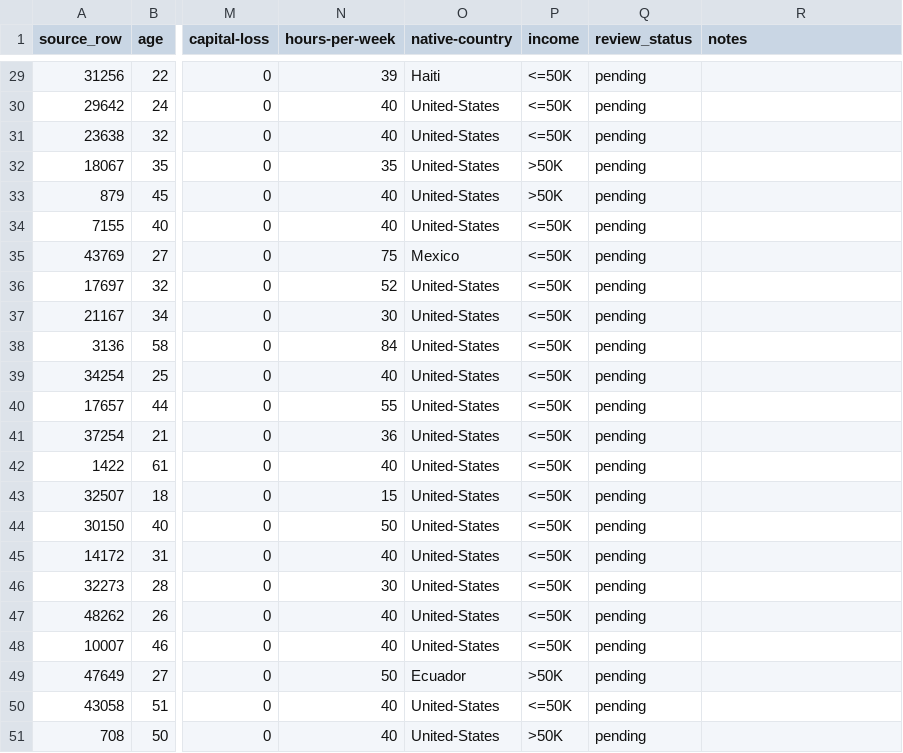
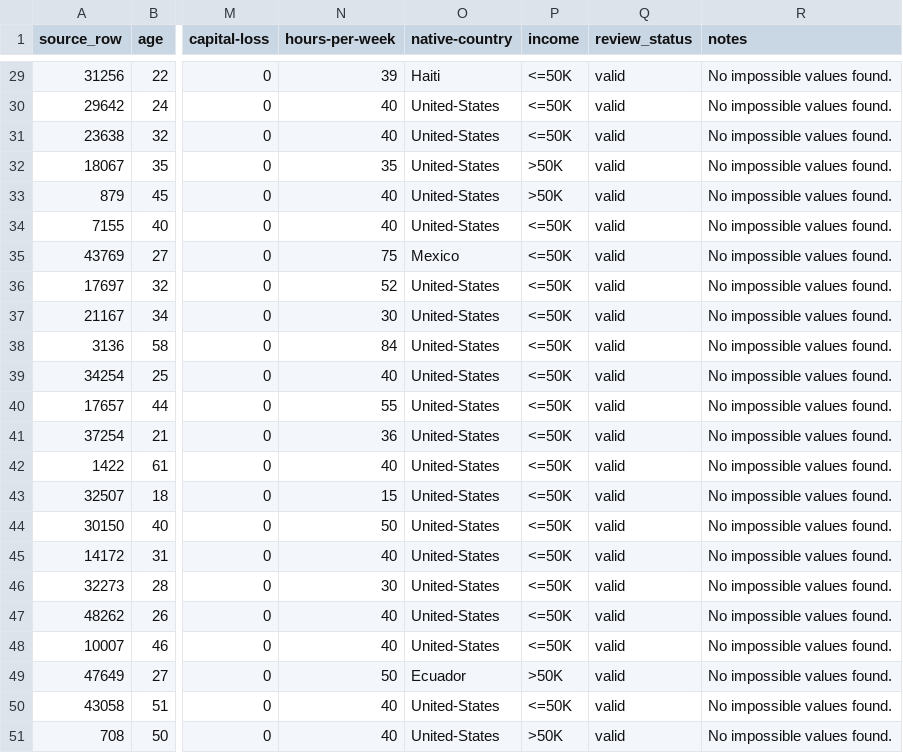
Before and after one commit to Alejandro2718/ml-systems-labs, a CSV file: lab04/results/manual_review.csv, drawn as a sheet; only a part is shown, gaps mark what is left out; the diff covers the shown part only; the diff names each change by its address in the sheet, - before the commit and + after, or states it on an @@ line.

Commit message:
Complete Lab 4 dictionary review and correct overlap audit

```diff
--- a/lab04/results/manual_review.csv
+++ b/lab04/results/manual_review.csv
-Q29:Q51 (review_status): pending
+Q29:Q51 (review_status): valid
-R29:R51 (notes): (empty)
+R29:R51 (notes): No impossible values found.
```
Also changed, not shown: 54 edited cells elsewhere in this file, 7 other files.
